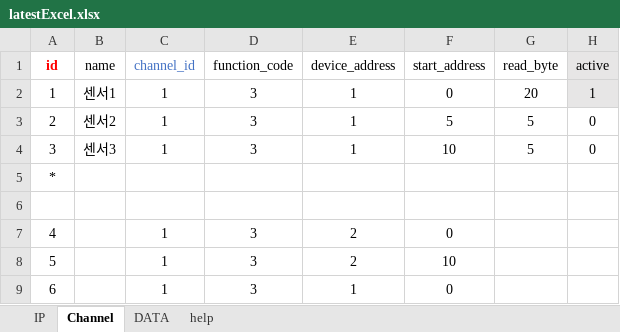
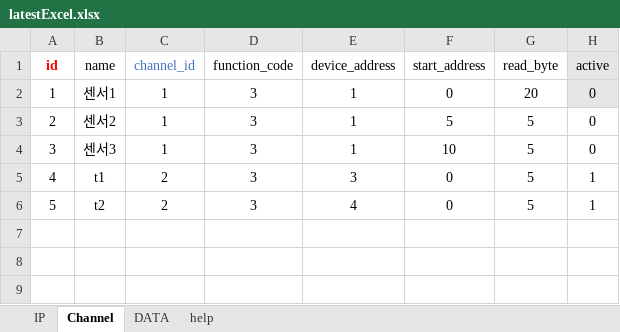
Before and after one commit to sungyeon-0975/Bems_modbus_poll, an Excel workbook: latestExcel.xlsx, sheet Channel, drawn as a sheet; values as stored, in another font and other column widths than the file's, no borders; removed rows and columns are numbered as before the commit, all else as after; the diff names each change by its address in the sheet, - before the commit and + after, or states it on an @@ line.

```diff
--- a/latestExcel.xlsx (sheet Channel)
+++ b/latestExcel.xlsx (sheet Channel)
-H2 (active): 1
+H2 (active): 0
@@ column A (id) renumbered in row 5 @@
-B5 (name): (empty)
+B5 (name): t1
-C5 (channel_id): (empty)
+C5 (channel_id): 2
-D5 (function_code): (empty)
+D5 (function_code): 3
-E5 (device_address): (empty)
+E5 (device_address): 3
-F5 (start_address): (empty)
+F5 (start_address): 0
-G5 (read_byte): (empty)
+G5 (read_byte): 5
-H5 (active): (empty)
+H5 (active): 1
-row 6: (empty)
+row 6: 5 | t2 | 2 | 3 | 4 | 0 | 5 | 1
-row 7: 4 |  | 1 | 3 | 2 | 0
-row 8: 5 |  | 1 | 3 | 2 | 10
-row 9: 6 |  | 1 | 3 | 1 | 0
```
Also changed, not shown: sheet IP, 1 other file.
